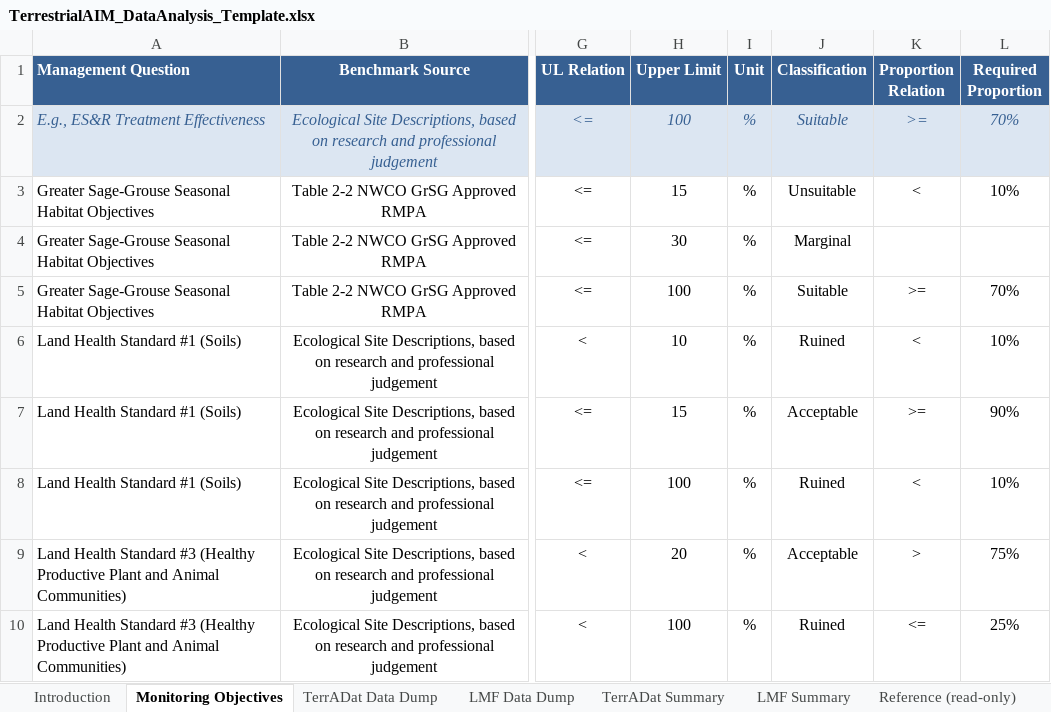
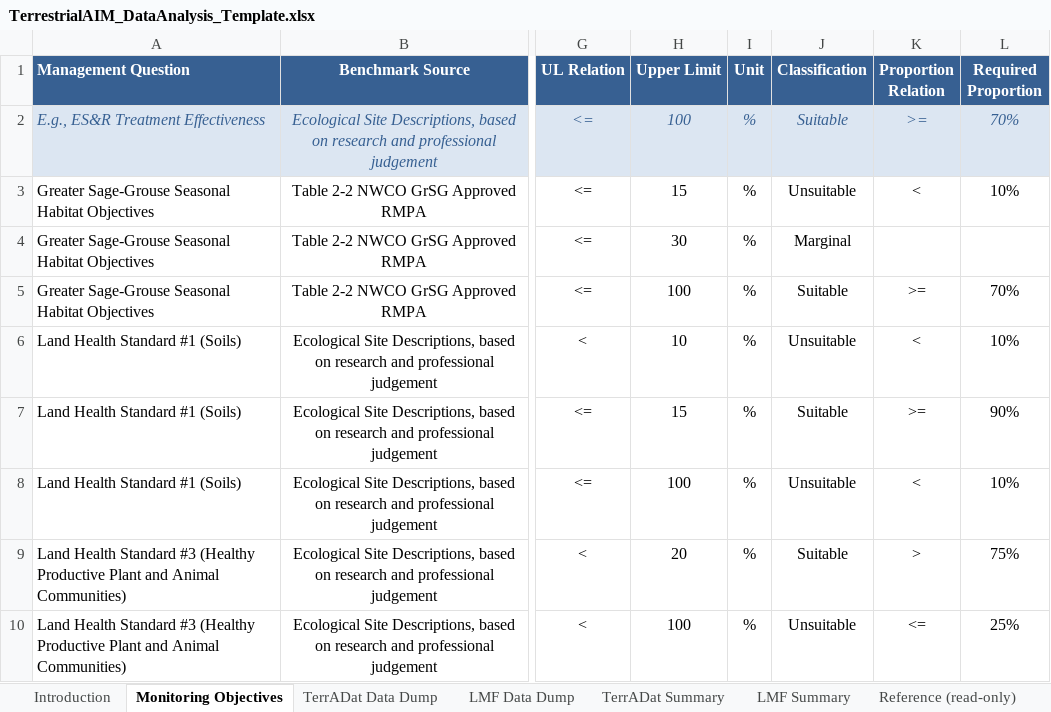
Before and after one commit to smccord/AIM_Analysis, an Excel workbook: benchmarking/TerrestrialAIM_DataAnalysis_Template.xlsx, sheet Monitoring Objectives, drawn as a sheet; only a part is shown, gaps mark what is left out; values as stored, in another font and other column widths than the file's, no borders; charts and pictures not drawn; the diff names each change by its address in the sheet, - before the commit and + after, or states it on an @@ line.

Commit message:
More appropriate language in examples

```diff
--- a/benchmarking/TerrestrialAIM_DataAnalysis_Template.xlsx (sheet Monitoring Objectives)
+++ b/benchmarking/TerrestrialAIM_DataAnalysis_Template.xlsx (sheet Monitoring Objectives)
-J6 (Classification): Ruined
+J6 (Classification): Unsuitable
-J7 (Classification): Acceptable
+J7 (Classification): Suitable
-J8 (Classification): Ruined
+J8 (Classification): Unsuitable
-J9 (Classification): Acceptable
+J9 (Classification): Suitable
-J10 (Classification): Ruined
+J10 (Classification): Unsuitable
```
Also changed, not shown: charts or pictures.
